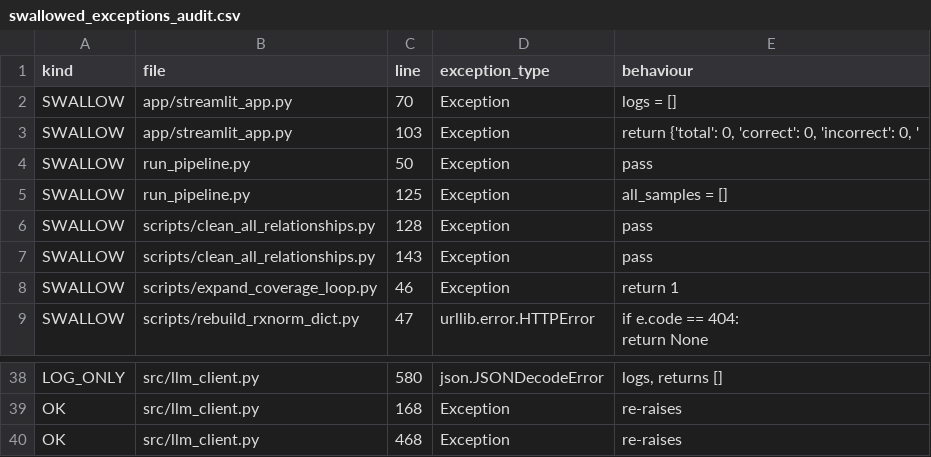
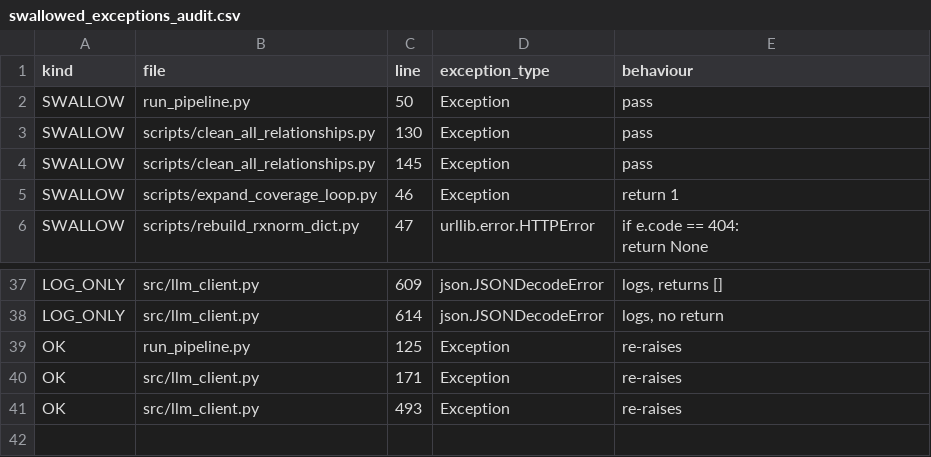
Before and after one commit to HuaNgocThinh/med-graph, a CSV file: data/exports/swallowed_exceptions_audit.csv, drawn as a sheet; only a part is shown, gaps mark what is left out; removed rows and columns are numbered as before the commit, all else as after; the diff covers the shown part only; the diff names each change by its address in the sheet, - before the commit and + after, or states it on an @@ line.

```diff
--- a/data/exports/swallowed_exceptions_audit.csv
+++ b/data/exports/swallowed_exceptions_audit.csv
-row 2: SWALLOW | app/streamlit_app.py | 70 | Exception | logs = []
-row 3: SWALLOW | app/streamlit_app.py | 103 | Exception | return {'total': 0, 'correct': 0, 'incorrect': 0, '
-row 5: SWALLOW | run_pipeline.py | 125 | Exception | all_samples = []
-C3 (line): 128
+C3 (line): 130
-C4 (line): 143
+C4 (line): 145
-C37 (line): 580
+C37 (line): 609
+row 38: LOG_ONLY | src/llm_client.py | 614 | json.JSONDecodeError | logs, no return
+row 39: OK | run_pipeline.py | 125 | Exception | re-raises
-C40 (line): 168
+C40 (line): 171
-C41 (line): 468
+C41 (line): 493
```
Also changed, not shown: 5 added rows, 3 removed rows and 16 edited cells elsewhere in this file, data/exports/label_conflicts.csv, data/exports/rejected_entities.csv, 47 other files.
